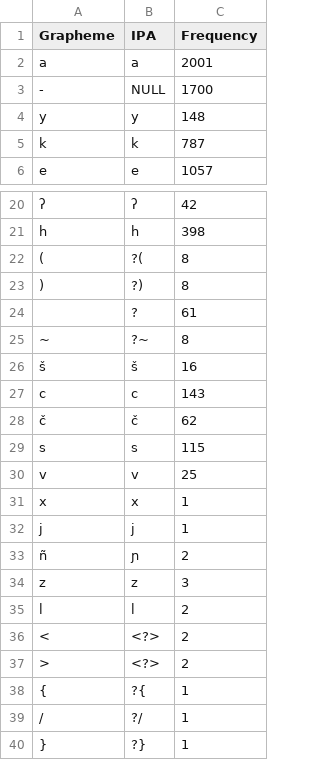
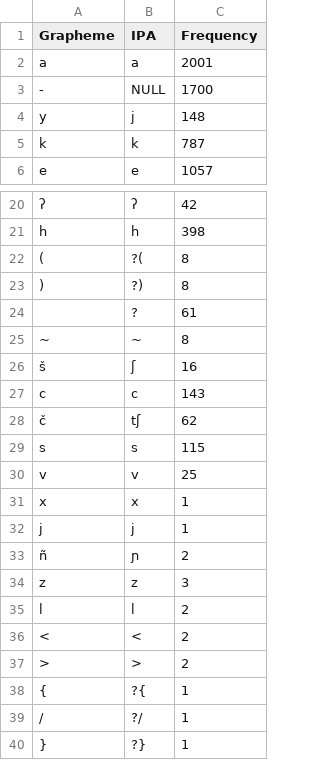
Before and after one commit to pano-takanan-history/girardprototakanan, a TSV file: etc/orthography/Kav.tsv, drawn as a sheet; only a part is shown, gaps mark what is left out.

```diff
--- a/etc/orthography/Kav.tsv
+++ b/etc/orthography/Kav.tsv
@@ -3,3 +3,3 @@ a	a	2001
 -	NULL	1700
-y	y	148
+y	j	148
 k	k	787
@@ -24,6 +24,6 @@ h	h	398
  	? 	61
-~	?~	8
-š	š	16
+~	~	8
+š	ʃ	16
 c	c	143
-č	č	62
+č	tʃ	62
 s	s	115
@@ -35,4 +35,4 @@ z	z	3
 l	l	2
-<	<?>	2
->	<?>	2
+<	<	2
+>	>	2
 {	?{	1
```
Also changed, not shown: cldf/forms.csv, etc/orthography/Ara.tsv, 17 other files.
